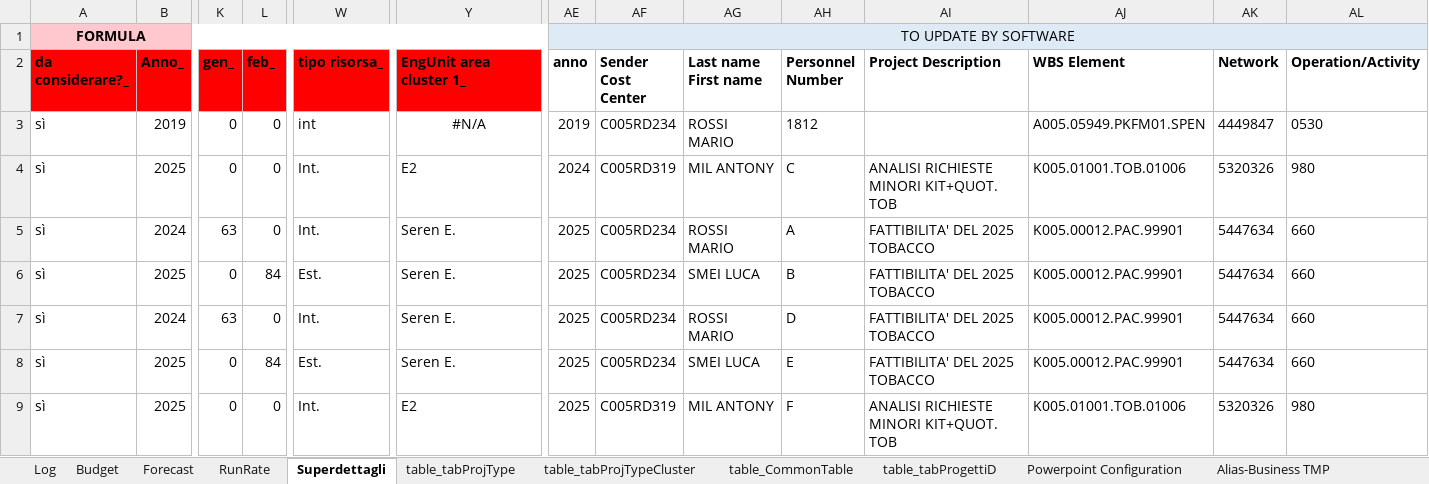
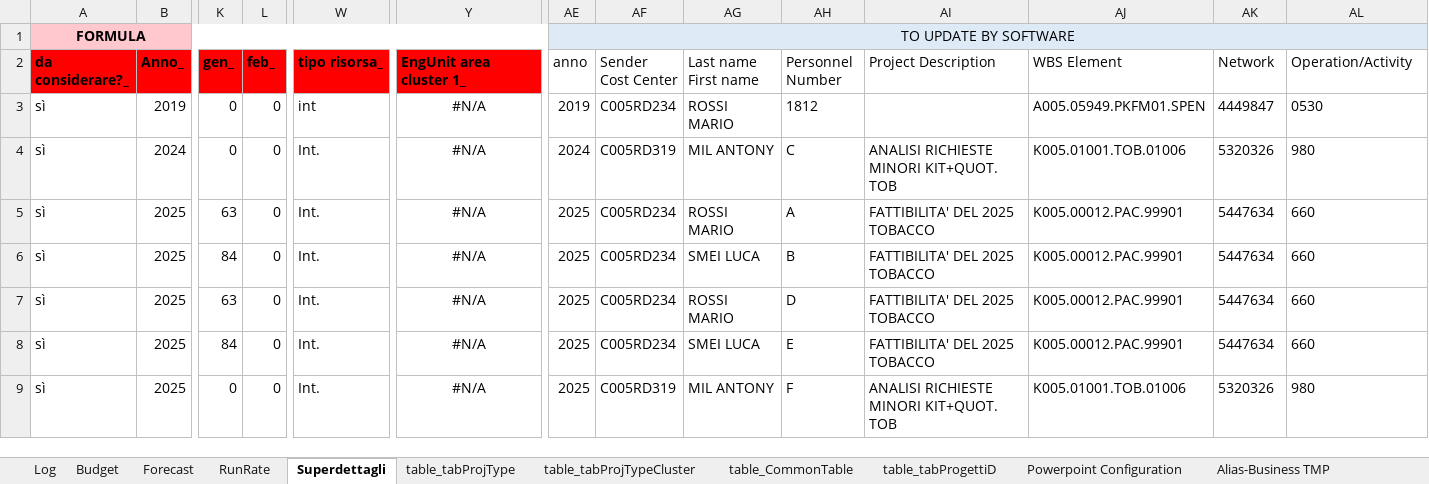
Before and after one commit to michelefosco/GDPptGenerator, an Excel workbook: Solution/PptGeneratorGUI/DataSourceFolder/DataSource.xlsx, sheet Superdettagli, drawn as a sheet; only a part is shown, gaps mark what is left out; values as stored, in another font and other column widths than the file's, no borders; table styles not drawn; the diff covers the shown part only; the diff names each change by its address in the sheet, - before the commit and + after, or states it on an @@ line.

```diff
--- a/Solution/PptGeneratorGUI/DataSourceFolder/DataSource.xlsx (sheet Superdettagli)
+++ b/Solution/PptGeneratorGUI/DataSourceFolder/DataSource.xlsx (sheet Superdettagli)
-AE2:AL2 bold: on
+AE2:AL2 bold: off
-B4 (Anno_): 2025
+B4 (Anno_): 2024
-Y4 (EngUnit area cluster 1_): E2
+Y4 (EngUnit area cluster 1_): #N/A
-Y4:Y9 alignment: left
+Y4:Y9 alignment: center
-B5 (Anno_): 2024
+B5 (Anno_): 2025
-Y5:Y8 (EngUnit area cluster 1_): Seren E.
+Y5:Y8 (EngUnit area cluster 1_): #N/A
-K6 (gen_): 0
+K6 (gen_): 84
-L6 (feb_): 84
+L6 (feb_): 0
-W6 (tipo risorsa_): Est.
+W6 (tipo risorsa_): Int.
-B7 (Anno_): 2024
+B7 (Anno_): 2025
-K8 (gen_): 0
+K8 (gen_): 84
-L8 (feb_): 84
+L8 (feb_): 0
-W8 (tipo risorsa_): Est.
+W8 (tipo risorsa_): Int.
-Y9 (EngUnit area cluster 1_): E2
+Y9 (EngUnit area cluster 1_): #N/A
```
Also changed, not shown: cell formats elsewhere in this sheet, sheet Forecast, sheet Budget, sheet PP_01, sheet Log, formulas that keep their value, charts or pictures, AAA Files for demo/Input files/Budget.xlsx, AAA Files for demo/Input files/Forecast.xlsx, 13 other files.
